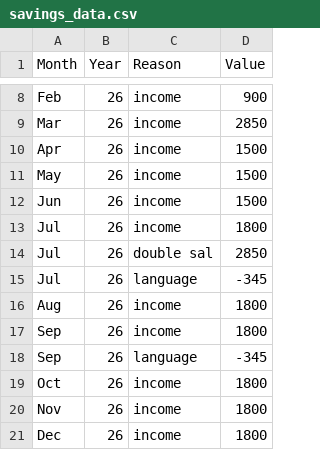
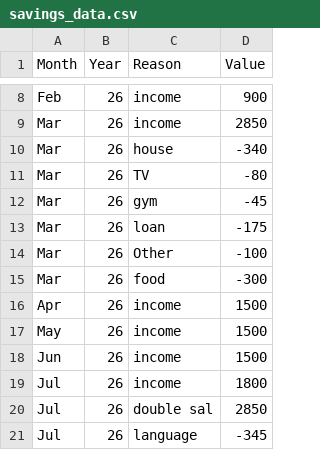
Before and after one commit to AhmadSidaoui/ahmadsidaoui.github.io, a CSV file: backend/savings_data.csv, drawn as a sheet; only a part is shown, gaps mark what is left out; the shorter side is filled out with more unchanged rows.

Commit message:
Update savings_data.csv via server

```diff
--- a/backend/savings_data.csv
+++ b/backend/savings_data.csv
@@ -9,2 +9,8 @@ Feb,26,income,900
 Mar,26,income,2850
+Mar,26,house,-340
+Mar,26,TV,-80
+Mar,26,gym,-45
+Mar,26,loan,-175
+Mar,26,Other,-100
+Mar,26,food,-300
 Apr,26,income,1500
```
